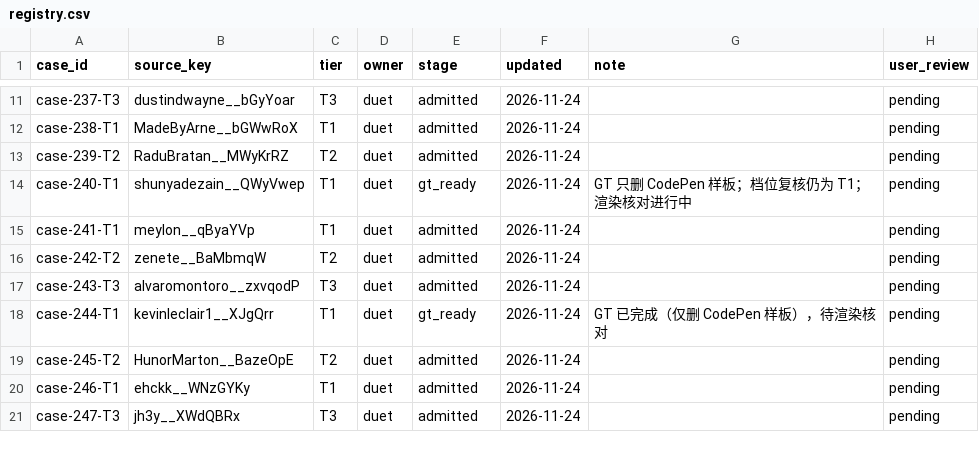
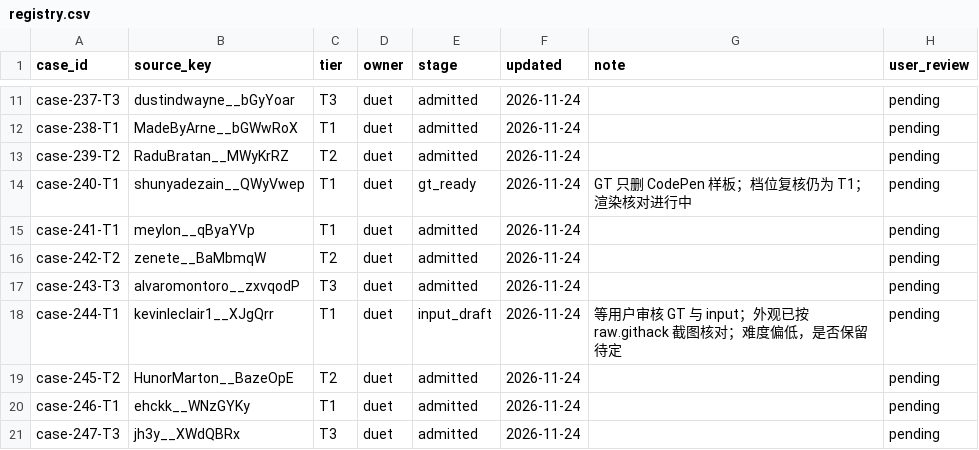
Before and after one commit to David-112233/case-collection, a CSV file: cases/registry.csv, drawn as a sheet; only a part is shown, gaps mark what is left out.

```diff
--- a/cases/registry.csv
+++ b/cases/registry.csv
@@ -17,3 +17,3 @@ case-242-T2,zenete__BaMbmqW,T2,duet,admitted,2026-11-24,,pending
 case-243-T3,alvaromontoro__zxvqodP,T3,duet,admitted,2026-11-24,,pending
-case-244-T1,kevinleclair1__XJgQrr,T1,duet,gt_ready,2026-11-24,GT 已完成（仅删 CodePen 样板），待渲染核对,pending
+case-244-T1,kevinleclair1__XJgQrr,T1,duet,input_draft,2026-11-24,等用户审核 GT 与 input；外观已按 raw.githack 截图核对；难度偏低，是否保留待定,pending
 case-245-T2,HunorMarton__BazeOpE,T2,duet,admitted,2026-11-24,,pending
```
Also changed, not shown: 6 other files.
